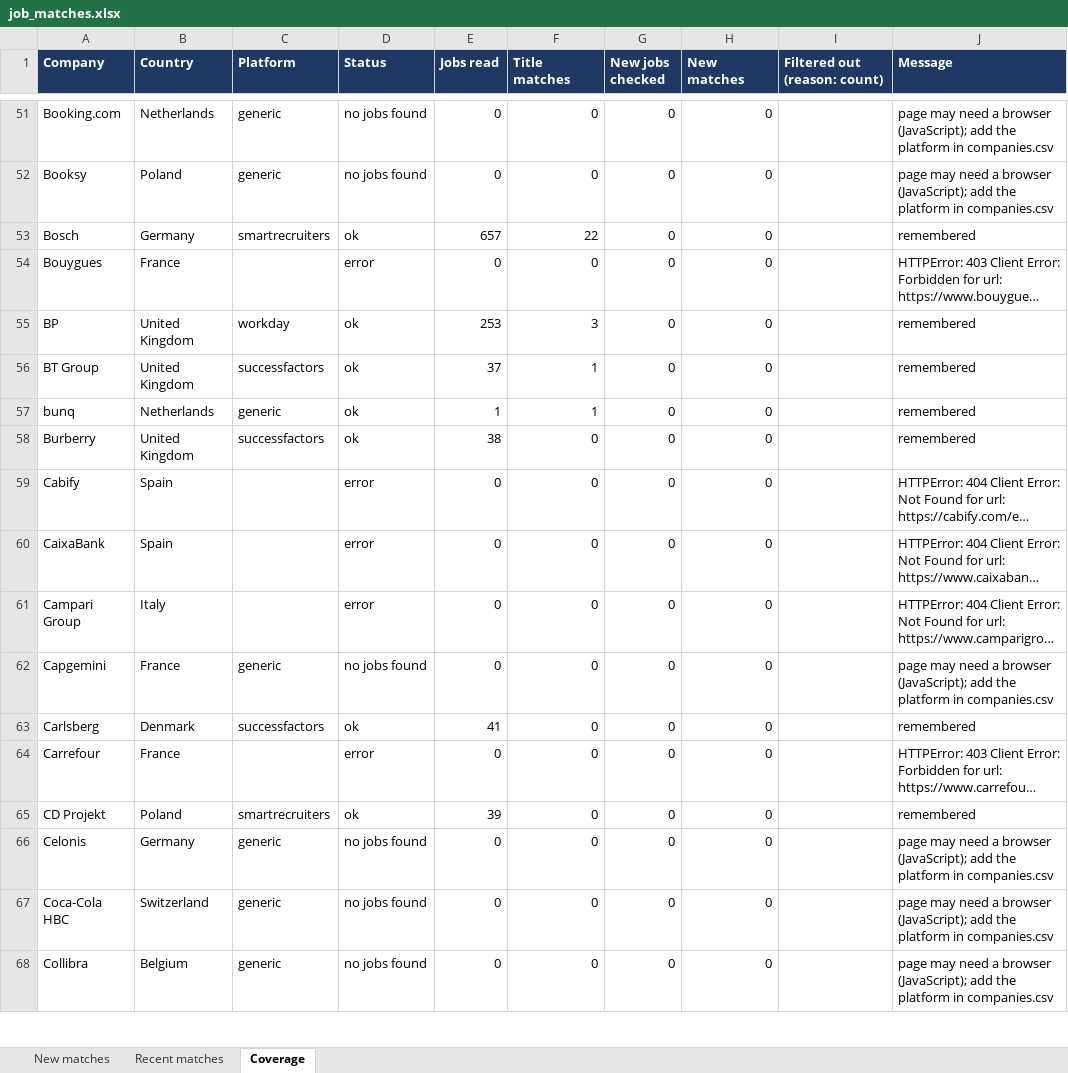
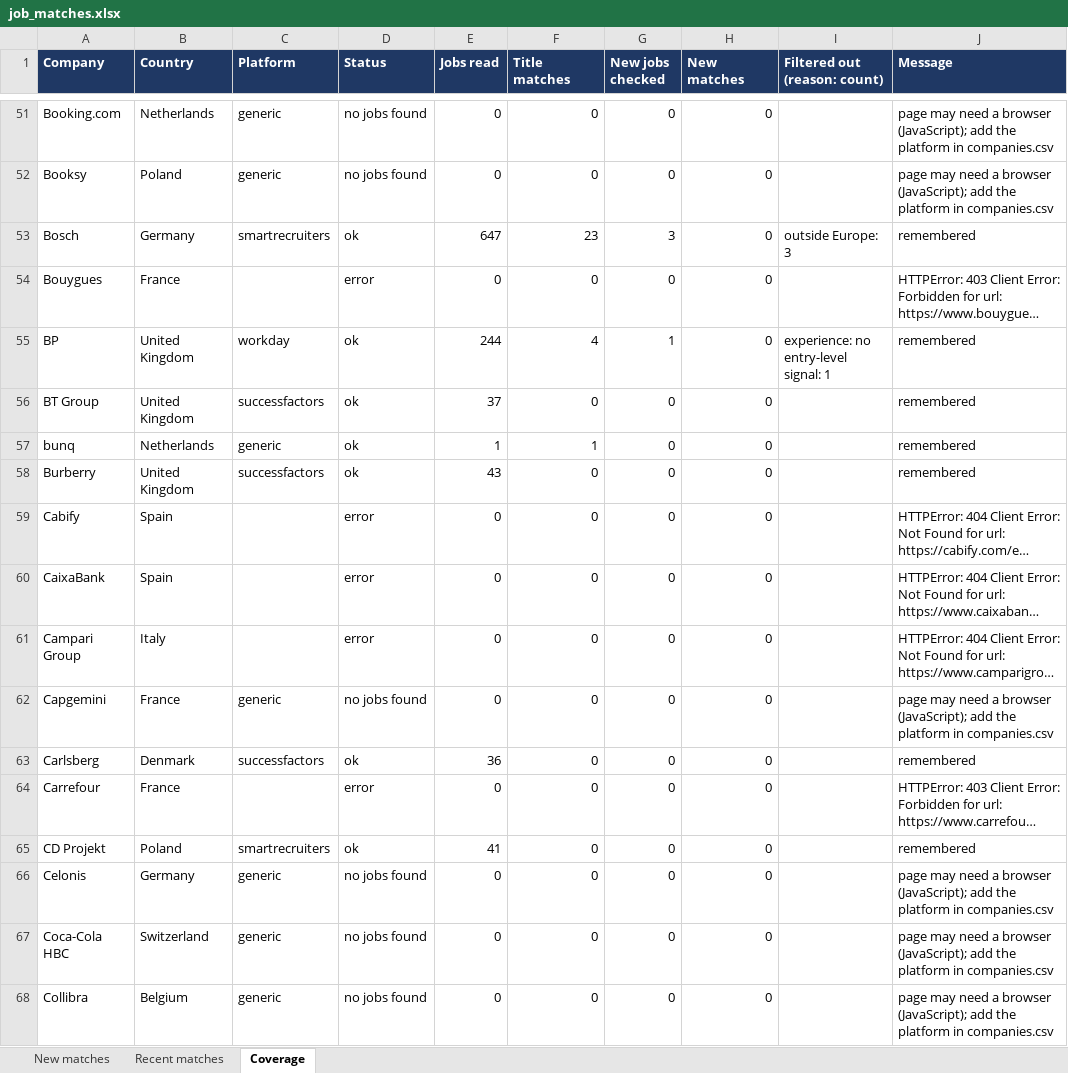
Before and after one commit to Niraj-kumar99/JobHunt, an Excel workbook: output/job_matches.xlsx, sheet Coverage, drawn as a sheet; only a part is shown, gaps mark what is left out; long unchanged cells end in …; values as stored, in another font and other column widths than the file's, no borders; table styles not drawn; the diff covers the shown part only; the diff names each change by its address in the sheet, - before the commit and + after, or states it on an @@ line.

```diff
--- a/output/job_matches.xlsx (sheet Coverage)
+++ b/output/job_matches.xlsx (sheet Coverage)
-E53 (Jobs read): 657
+E53 (Jobs read): 647
-F53 (Title matches): 22
+F53 (Title matches): 23
-G53 (New jobs checked): 0
+G53 (New jobs checked): 3
-I53 (Filtered out (reason: count)): (empty)
+I53 (Filtered out (reason: count)): outside Europe: 3
-E55 (Jobs read): 253
+E55 (Jobs read): 244
-F55 (Title matches): 3
+F55 (Title matches): 4
-G55 (New jobs checked): 0
+G55 (New jobs checked): 1
-I55 (Filtered out (reason: count)): (empty)
+I55 (Filtered out (reason: count)): experience: no entry-level signal: 1
-F56 (Title matches): 1
+F56 (Title matches): 0
-E58 (Jobs read): 38
+E58 (Jobs read): 43
-E63 (Jobs read): 41
+E63 (Jobs read): 36
-E65 (Jobs read): 39
+E65 (Jobs read): 41
```
Also changed, not shown: 147 edited cells elsewhere in this sheet, 4 other files.
